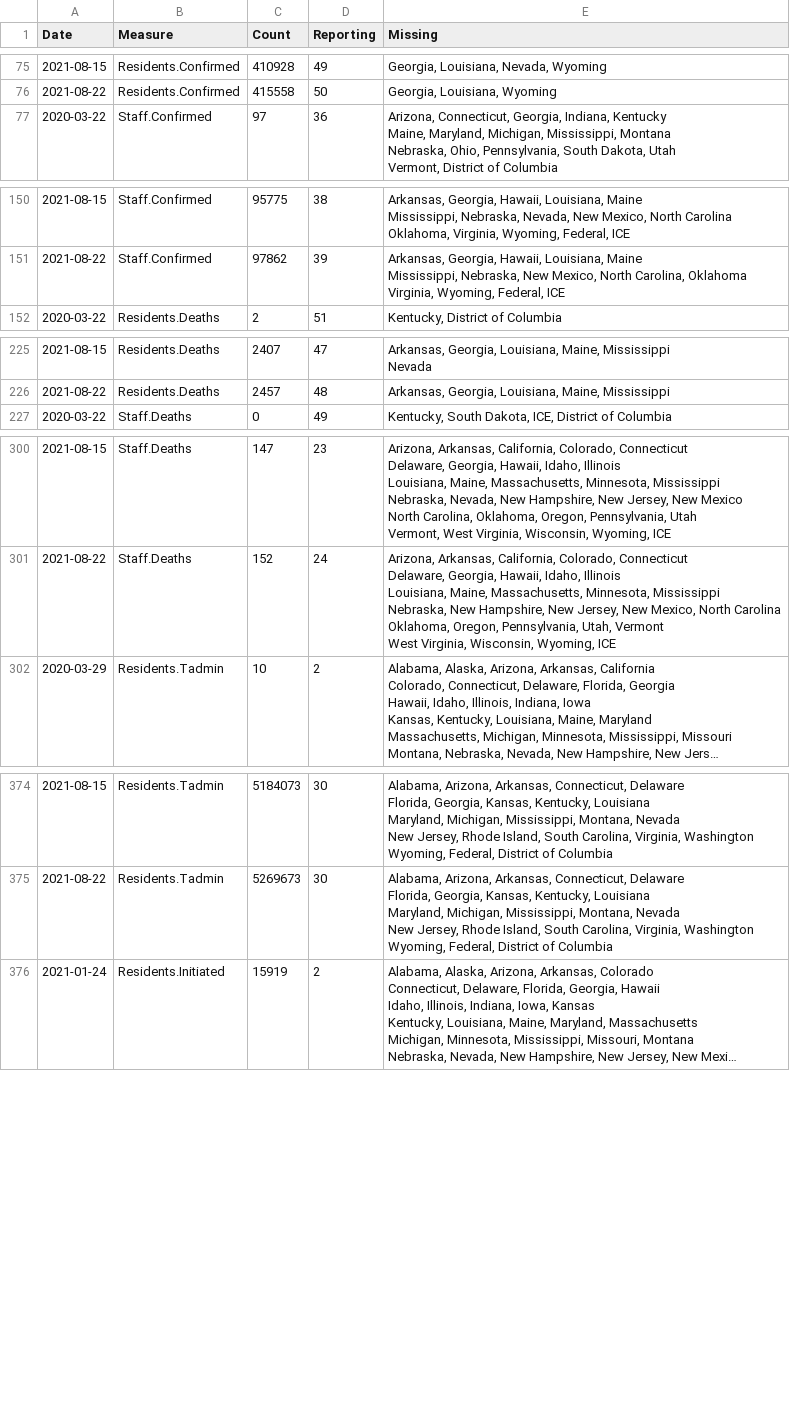
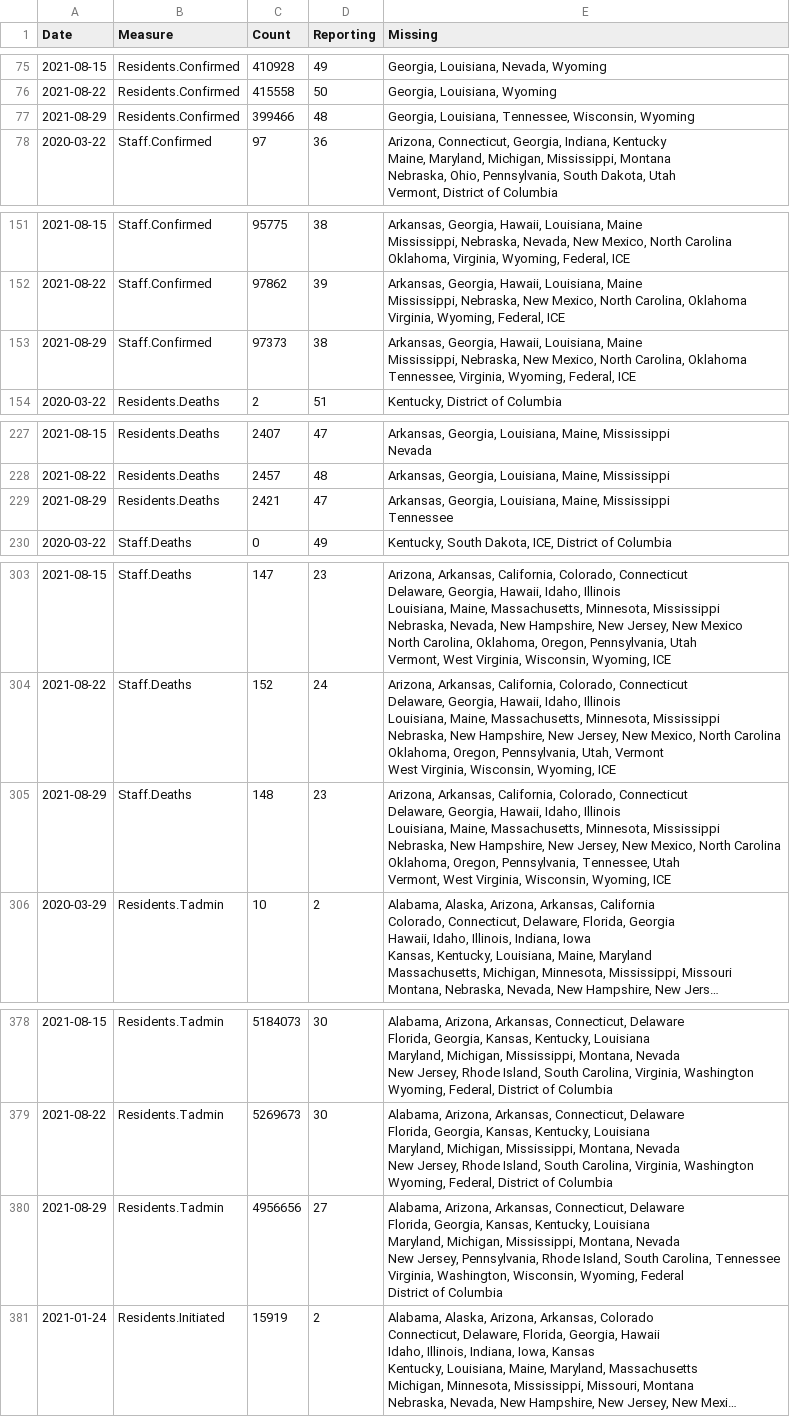
Before and after one commit to uclalawcovid19behindbars/data, a CSV file: historical-data/historical_national_counts.csv, drawn as a sheet; only a part is shown, gaps mark what is left out; long unchanged cells end in …; ↵ is a line break in a cell; the diff covers the shown part only; the diff names each change by its address in the sheet, - before the commit and + after, or states it on an @@ line.

```diff
--- a/historical-data/historical_national_counts.csv
+++ b/historical-data/historical_national_counts.csv
+row 77: 2021-08-29 | Residents.Confirmed | 399466 | 48 | Georgia, Louisiana, Tennessee, Wisconsin, Wyoming
+row 153: 2021-08-29 | Staff.Confirmed | 97373 | 38 | Arkansas, Georgia, Hawaii, Louisiana, Maine ↵ Mississippi, Nebraska, New Mexico, North Carolina, Oklahoma ↵ Tennessee, Virginia, Wyoming, Federal, ICE
+row 229: 2021-08-29 | Residents.Deaths | 2421 | 47 | Arkansas, Georgia, Louisiana, Maine, Mississippi ↵ Tennessee
+row 305: 2021-08-29 | Staff.Deaths | 148 | 23 | Arizona, Arkansas, California, Colorado, Connecticut ↵ Delaware, Georgia, Hawaii, Idaho, Illinois ↵ Louisiana, Maine, Massachusetts, Minnesota, Mississippi ↵ Nebraska, New Hampshire, New Jersey, New Mexico, North Carolina ↵ Oklahoma, Oregon, Pennsylvania, Tennessee, Utah ↵ Vermont, West Virginia, Wisconsin, Wyoming, ICE
+row 380: 2021-08-29 | Residents.Tadmin | 4956656 | 27 | Alabama, Arizona, Arkansas, Connecticut, Delaware ↵ Florida, Georgia, Kansas, Kentucky, Louisiana ↵ Maryland, Michigan, Mississippi, Montana, Nevada ↵ New Jersey, Pennsylvania, Rhode Island, South Carolina, Tennessee ↵ Virginia, Washington, Wisconsin, Wyoming, Federal ↵ District of Columbia
```
Also changed, not shown: 2 added rows elsewhere in this file, historical-data/historical_state_counts.csv, latest-data/latest_facility_counts.csv, 3 other files.
